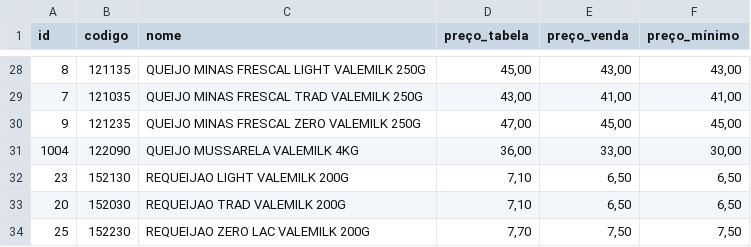
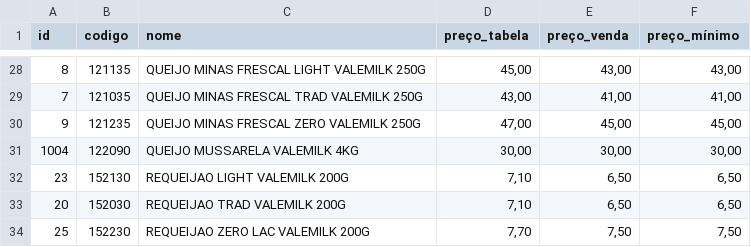
Before and after one commit to ValeMilk/App-pre-os, a CSV file: frontend/public/produtos.csv, drawn as a sheet; only a part is shown, gaps mark what is left out.

Commit message:
preço mussarela

```diff
--- a/frontend/public/produtos.csv
+++ b/frontend/public/produtos.csv
@@ -30,3 +30,3 @@
 9;121235;QUEIJO MINAS FRESCAL ZERO VALEMILK 250G;47,00;45,00;45,00
-1004;122090;QUEIJO MUSSARELA VALEMILK 4KG;36,00;33,00;30,00
+1004;122090;QUEIJO MUSSARELA VALEMILK 4KG;30,00;30,00;30,00
 23;152130;REQUEIJAO LIGHT VALEMILK 200G;7,10;6,50;6,50
```
